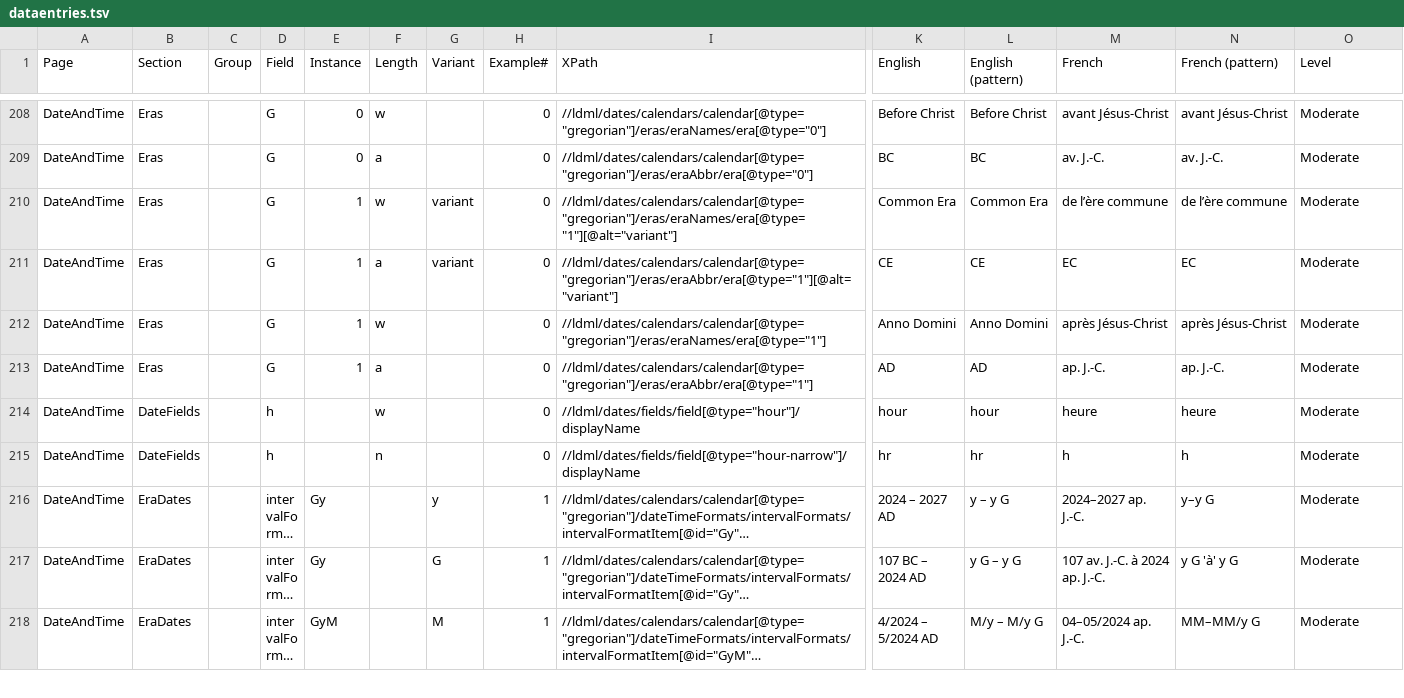
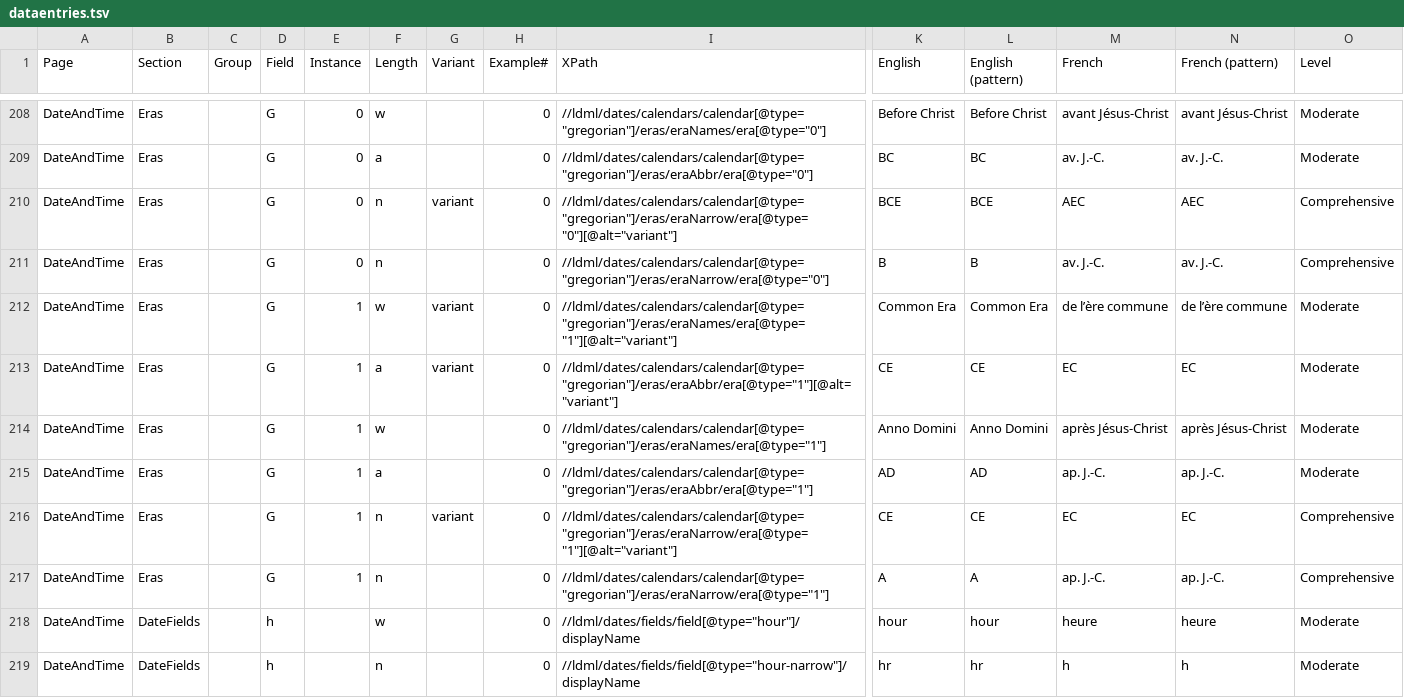
Before and after one commit to stanfordsilicon/mokblok-tools, a TSV file: public/dataentries.tsv, drawn as a sheet; only a part is shown, gaps mark what is left out; the shorter side is filled out with more unchanged rows; long unchanged cells end in …; rows hold the shown columns only; the diff names each change by its address in the sheet, - before the commit and + after, or states it on an @@ line.

```diff
--- a/public/dataentries.tsv
+++ b/public/dataentries.tsv
+row 210: DateAndTime | Eras |  | G | 0 | n | variant | 0 | //ldml/dates/calendars/calendar[@type="gregorian"]/eras/eraNarrow/era[@type="0"][@alt="variant"] | BCE | BCE | AEC | AEC | Comprehensive
+row 211: DateAndTime | Eras |  | G | 0 | n |  | 0 | //ldml/dates/calendars/calendar[@type="gregorian"]/eras/eraNarrow/era[@type="0"] | B | B | av. J.-C. | av. J.-C. | Comprehensive
+row 216: DateAndTime | Eras |  | G | 1 | n | variant | 0 | //ldml/dates/calendars/calendar[@type="gregorian"]/eras/eraNarrow/era[@type="1"][@alt="variant"] | CE | CE | EC | EC | Comprehensive
+row 217: DateAndTime | Eras |  | G | 1 | n |  | 0 | //ldml/dates/calendars/calendar[@type="gregorian"]/eras/eraNarrow/era[@type="1"] | A | A | ap. J.-C. | ap. J.-C. | Comprehensive
```
Also changed, not shown: 18 other files.
